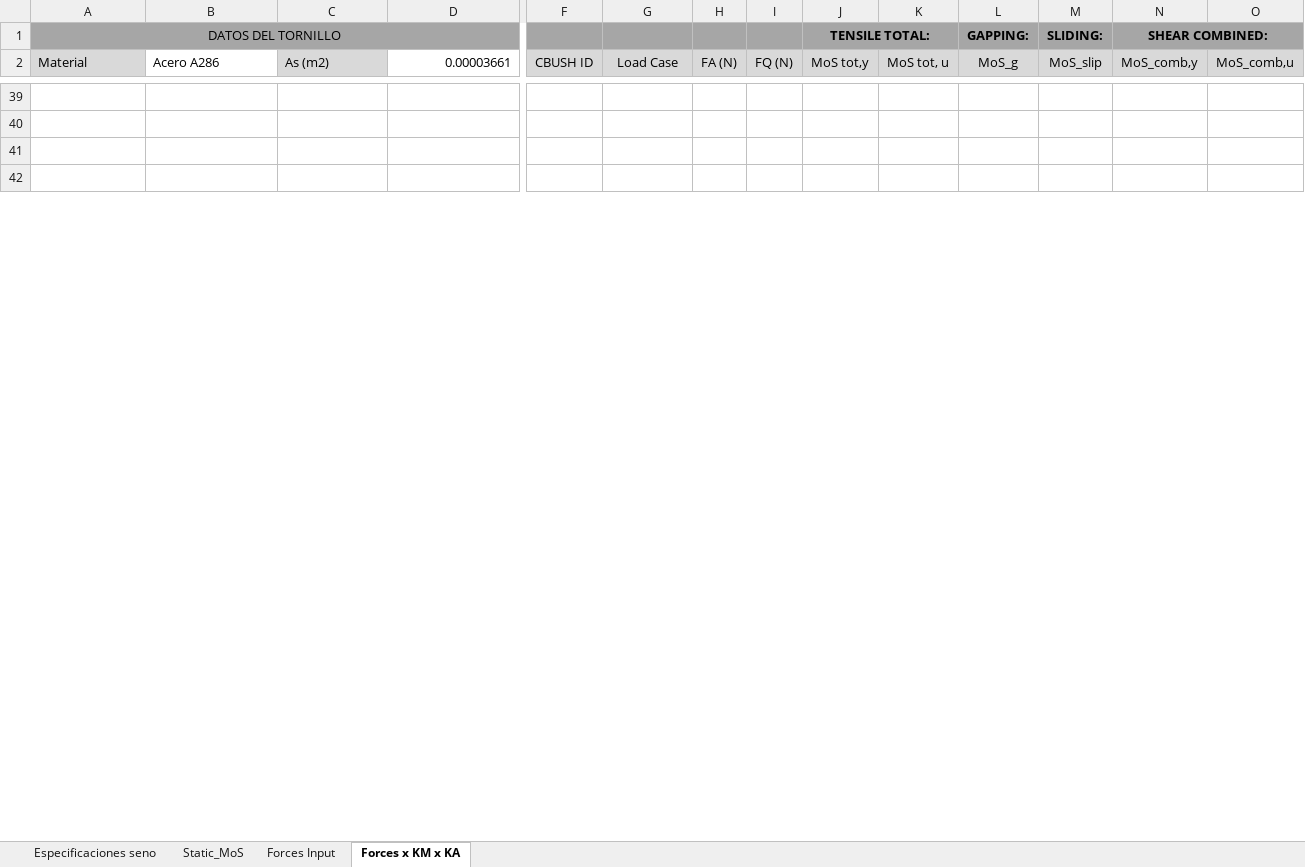
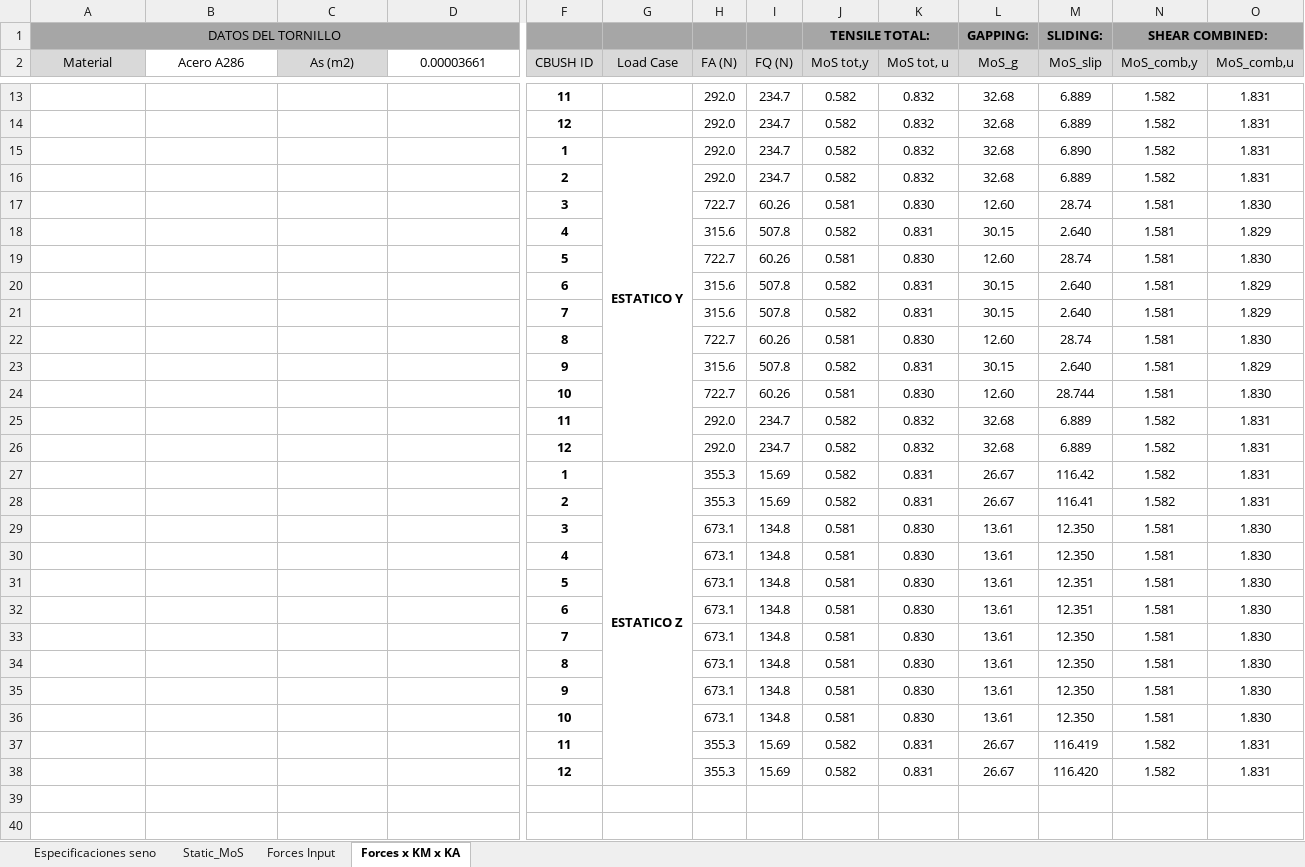
Before and after one commit to diegoomataix/Micro-Satellite-Design-Analysis, an Excel workbook: Documentos/Tornillos.xlsx, sheet Forces x KM x KA, drawn as a sheet; only a part is shown, gaps mark what is left out; the shorter side is filled out with more unchanged rows; values as stored, in another font and other column widths than the file's, no borders; charts and pictures not drawn; rows hold the shown columns only; the diff covers the shown part only; the diff names each change by its address in the sheet, - before the commit and + after, or states it on an @@ line.

Commit message:
MoS estatico y random corregido

```diff
--- a/Documentos/Tornillos.xlsx (sheet Forces x KM x KA)
+++ b/Documentos/Tornillos.xlsx (sheet Forces x KM x KA)
-A2:C2 alignment: left
+A2:C2 alignment: center
-D2 alignment: right
+D2 alignment: center
+row 13:  |  |  |  | 11 |  | 292.0 | 234.7 | 0.582 | 0.832 | 32.68 | 6.889 | 1.582 | 1.831
+row 14:  |  |  |  | 12 |  | 292.0 | 234.7 | 0.582 | 0.832 | 32.68 | 6.889 | 1.582 | 1.831
+row 15:  |  |  |  | 1 | ESTATICO Y | 292.0 | 234.7 | 0.582 | 0.832 | 32.68 | 6.890 | 1.582 | 1.831
+row 16:  |  |  |  | 2 |  | 292.0 | 234.7 | 0.582 | 0.832 | 32.68 | 6.889 | 1.582 | 1.831
+row 17:  |  |  |  | 3 |  | 722.7 | 60.26 | 0.581 | 0.830 | 12.60 | 28.74 | 1.581 | 1.830
+row 18:  |  |  |  | 4 |  | 315.6 | 507.8 | 0.582 | 0.831 | 30.15 | 2.640 | 1.581 | 1.829
+row 19:  |  |  |  | 5 |  | 722.7 | 60.26 | 0.581 | 0.830 | 12.60 | 28.74 | 1.581 | 1.830
+row 20:  |  |  |  | 6 |  | 315.6 | 507.8 | 0.582 | 0.831 | 30.15 | 2.640 | 1.581 | 1.829
+row 21:  |  |  |  | 7 |  | 315.6 | 507.8 | 0.582 | 0.831 | 30.15 | 2.640 | 1.581 | 1.829
+row 22:  |  |  |  | 8 |  | 722.7 | 60.26 | 0.581 | 0.830 | 12.60 | 28.74 | 1.581 | 1.830
+row 23:  |  |  |  | 9 |  | 315.6 | 507.8 | 0.582 | 0.831 | 30.15 | 2.640 | 1.581 | 1.829
+row 24:  |  |  |  | 10 |  | 722.7 | 60.26 | 0.581 | 0.830 | 12.60 | 28.744 | 1.581 | 1.830
+row 25:  |  |  |  | 11 |  | 292.0 | 234.7 | 0.582 | 0.832 | 32.68 | 6.889 | 1.582 | 1.831
+row 26:  |  |  |  | 12 |  | 292.0 | 234.7 | 0.582 | 0.832 | 32.68 | 6.889 | 1.582 | 1.831
+row 27:  |  |  |  | 1 | ESTATICO Z | 355.3 | 15.69 | 0.582 | 0.831 | 26.67 | 116.42 | 1.582 | 1.831
+row 28:  |  |  |  | 2 |  | 355.3 | 15.69 | 0.582 | 0.831 | 26.67 | 116.41 | 1.582 | 1.831
+row 29:  |  |  |  | 3 |  | 673.1 | 134.8 | 0.581 | 0.830 | 13.61 | 12.350 | 1.581 | 1.830
+row 30:  |  |  |  | 4 |  | 673.1 | 134.8 | 0.581 | 0.830 | 13.61 | 12.350 | 1.581 | 1.830
+row 31:  |  |  |  | 5 |  | 673.1 | 134.8 | 0.581 | 0.830 | 13.61 | 12.351 | 1.581 | 1.830
+row 32:  |  |  |  | 6 |  | 673.1 | 134.8 | 0.581 | 0.830 | 13.61 | 12.351 | 1.581 | 1.830
+row 33:  |  |  |  | 7 |  | 673.1 | 134.8 | 0.581 | 0.830 | 13.61 | 12.350 | 1.581 | 1.830
+row 34:  |  |  |  | 8 |  | 673.1 | 134.8 | 0.581 | 0.830 | 13.61 | 12.350 | 1.581 | 1.830
+row 35:  |  |  |  | 9 |  | 673.1 | 134.8 | 0.581 | 0.830 | 13.61 | 12.350 | 1.581 | 1.830
+row 36:  |  |  |  | 10 |  | 673.1 | 134.8 | 0.581 | 0.830 | 13.61 | 12.350 | 1.581 | 1.830
+row 37:  |  |  |  | 11 |  | 355.3 | 15.69 | 0.582 | 0.831 | 26.67 | 116.419 | 1.582 | 1.831
+row 38:  |  |  |  | 12 |  | 355.3 | 15.69 | 0.582 | 0.831 | 26.67 | 116.420 | 1.582 | 1.831
```
Also changed, not shown: 40 added rows, 66 removed rows, 48 edited cells and cell formats elsewhere in this sheet, sheet Static_MoS, 1 other file.
